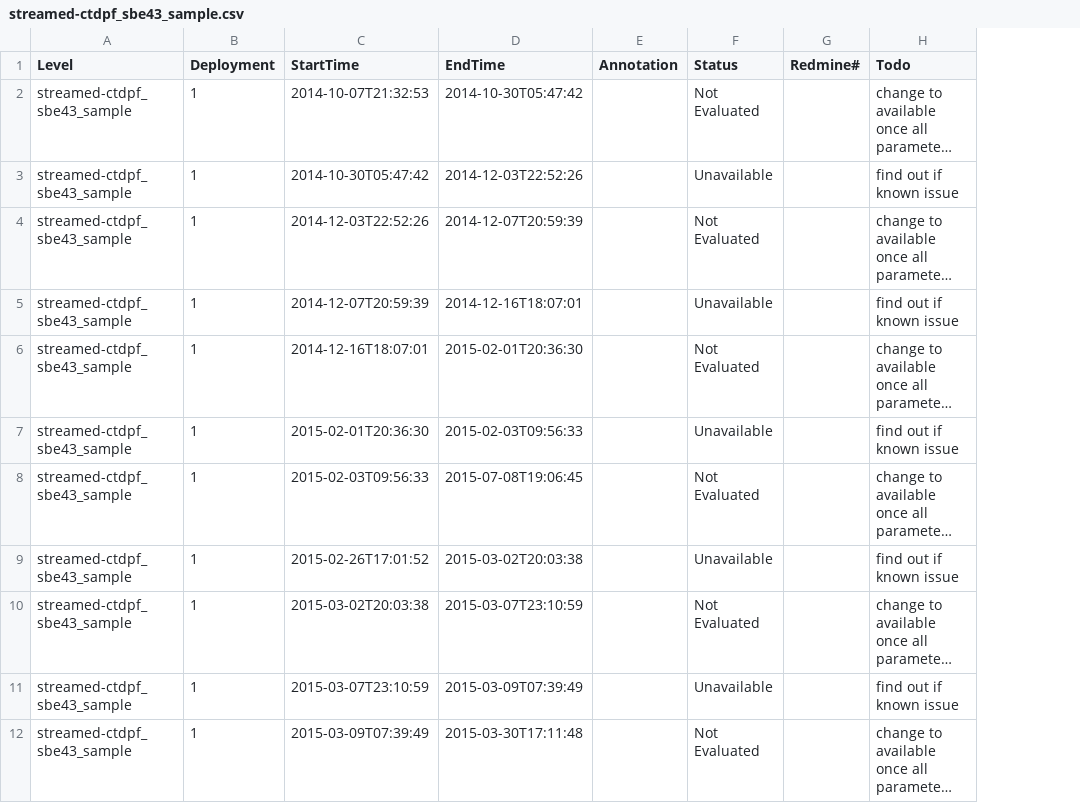
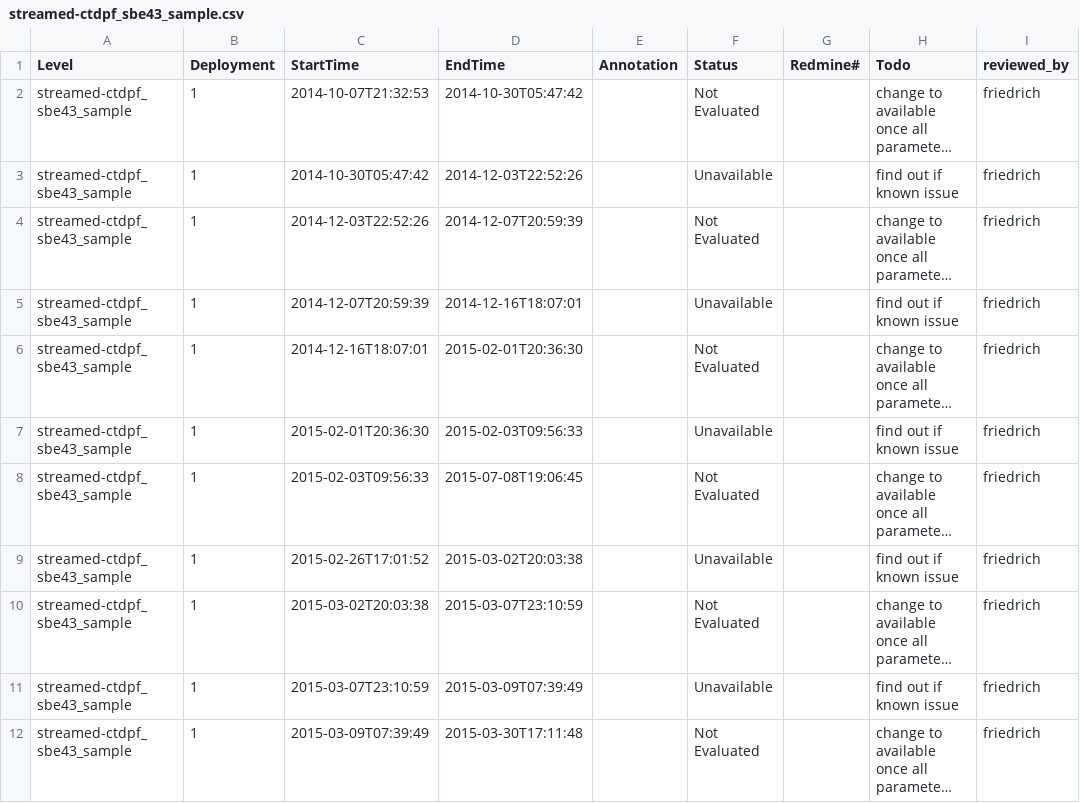
Before and after one commit to crisien/annotations, a CSV file: RS03AXPS/RS03AXPS-SF03A-2A-CTDPFA302/streamed-ctdpf_sbe43_sample.csv, drawn as a sheet; only a part is shown; long unchanged cells end in …; the diff names each change by its address in the sheet, - before the commit and + after, or states it on an @@ line.

Commit message:
added reviewed_by column

```diff
--- a/RS03AXPS/RS03AXPS-SF03A-2A-CTDPFA302/streamed-ctdpf_sbe43_sample.csv
+++ b/RS03AXPS/RS03AXPS-SF03A-2A-CTDPFA302/streamed-ctdpf_sbe43_sample.csv
+column I (reviewed_by), rows 2-12: all friedrich
```
Also changed, not shown: RS03AXPS/RS03AXPS-SF03A-2A-CTDPFA302/streamed-ctdpf_sbe43_sample-parameters.csv, RS03AXPS/RS03AXPS.csv.
